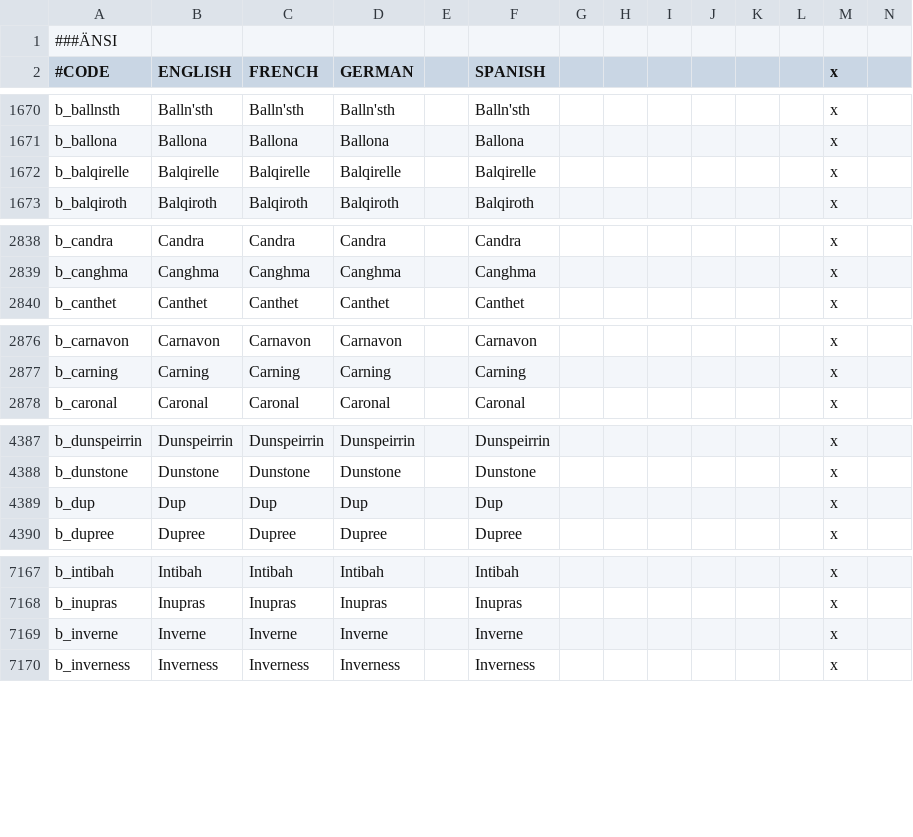
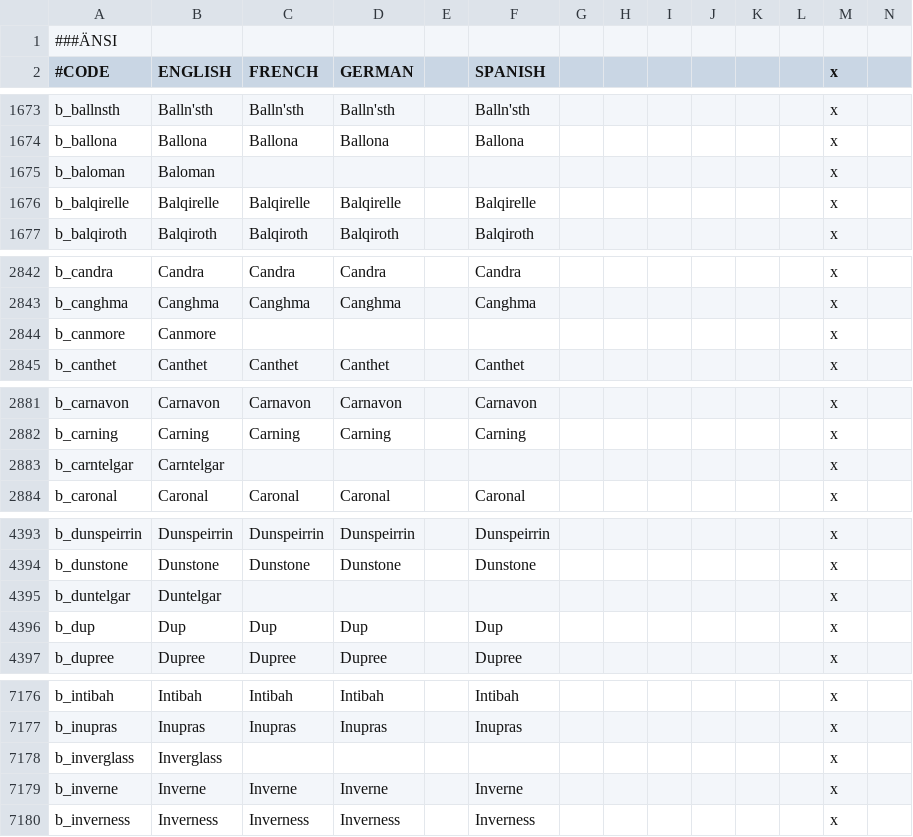
Before and after one commit to ProjectFaerun/Faerun, a CSV file: Faerun/localisation/0000_titles_baronies.csv, drawn as a sheet; only a part is shown, gaps mark what is left out; the diff covers the shown part only.

```diff
--- a/Faerun/localisation/0000_titles_baronies.csv
+++ b/Faerun/localisation/0000_titles_baronies.csv
@@ -1671,2 +1674,3 @@ b_ballnsth;Balln'sth;Balln'sth;Balln'sth;;Balln'sth;;;;;;;x
 b_ballona;Ballona;Ballona;Ballona;;Ballona;;;;;;;x
+b_baloman;Baloman;;;;;;;;;;;x
 b_balqirelle;Balqirelle;Balqirelle;Balqirelle;;Balqirelle;;;;;;;x
@@ -2839,2 +2843,3 @@ b_candra;Candra;Candra;Candra;;Candra;;;;;;;x
 b_canghma;Canghma;Canghma;Canghma;;Canghma;;;;;;;x
+b_canmore;Canmore;;;;;;;;;;;x
 b_canthet;Canthet;Canthet;Canthet;;Canthet;;;;;;;x
@@ -2877,2 +2882,3 @@ b_carnavon;Carnavon;Carnavon;Carnavon;;Carnavon;;;;;;;x
 b_carning;Carning;Carning;Carning;;Carning;;;;;;;x
+b_carntelgar;Carntelgar;;;;;;;;;;;x
 b_caronal;Caronal;Caronal;Caronal;;Caronal;;;;;;;x
@@ -4388,2 +4394,3 @@ b_dunspeirrin;Dunspeirrin;Dunspeirrin;Dunspeirrin;;Dunspeirrin;;;;;;;x
 b_dunstone;Dunstone;Dunstone;Dunstone;;Dunstone;;;;;;;x
+b_duntelgar;Duntelgar;;;;;;;;;;;x
 b_dup;Dup;Dup;Dup;;Dup;;;;;;;x
@@ -7168,2 +7177,3 @@ b_intibah;Intibah;Intibah;Intibah;;Intibah;;;;;;;x
 b_inupras;Inupras;Inupras;Inupras;;Inupras;;;;;;;x
+b_inverglass;Inverglass;;;;;;;;;;;x
 b_inverne;Inverne;Inverne;Inverne;;Inverne;;;;;;;x
```
Also changed, not shown: 16 added rows elsewhere in this file, Faerun/localisation/0000_titles.csv, 34 other files.
